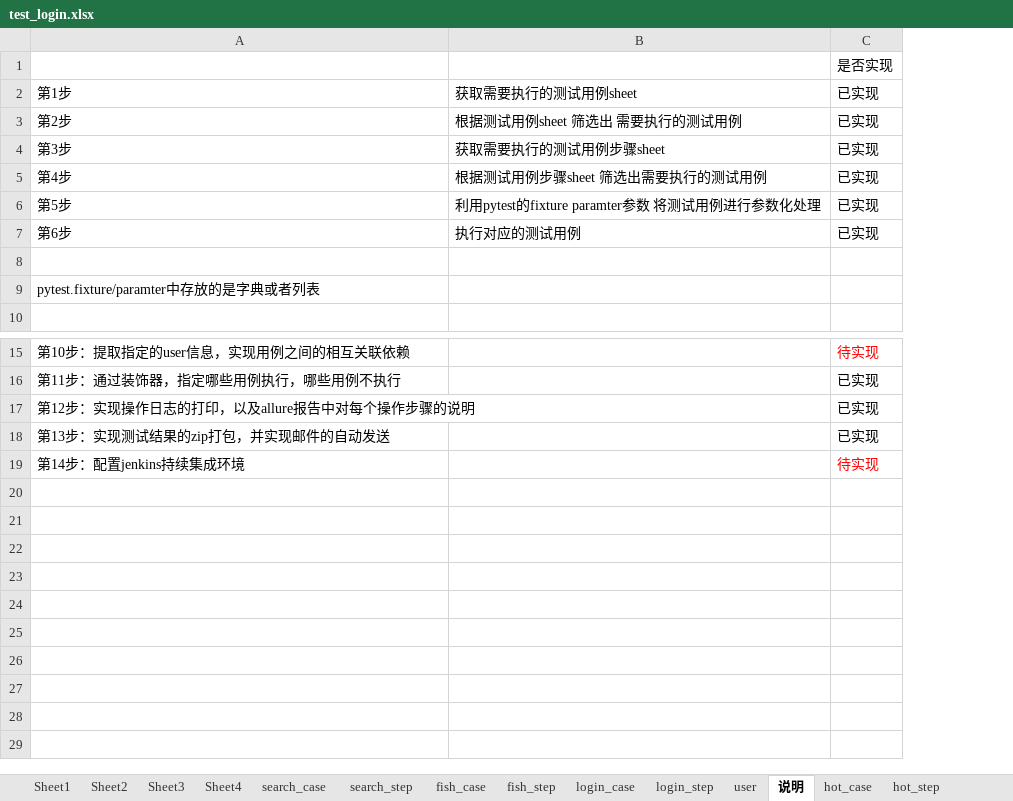
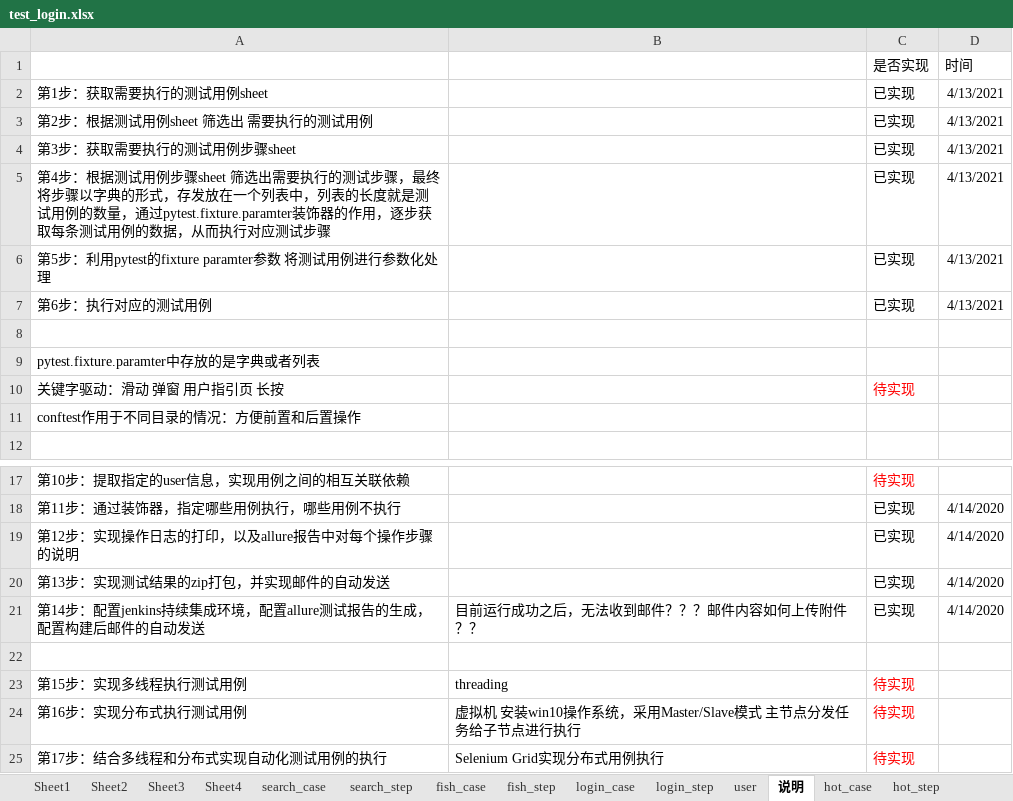
Before and after one commit to m18818392716/CMAPP0002, an Excel workbook: data/data_excel/test_login.xlsx, sheet 说明, drawn as a sheet; only a part is shown, gaps mark what is left out; values as stored, in another font and other column widths than the file's, no borders; removed rows and columns are numbered as before the commit, all else as after; the diff names each change by its address in the sheet, - before the commit and + after, or states it on an @@ line.

Commit message:
修改Excel中的说明

```diff
--- a/data/data_excel/test_login.xlsx (sheet 说明)
+++ b/data/data_excel/test_login.xlsx (sheet 说明)
-column B, rows 2-7: 获取需要执行的测试用例sheet | 根据测试用例sheet 筛选出 需要执行的测试用例 | 获取需要执行的测试用例步骤sheet | 根据测试用例步骤sheet 筛选出需要执行的测试用例 | 利用pytest的fixture paramter参数 将测试用例进行参数化处理 | 执行对应的测试用例
+column B, empty
+column D (时间), rows 2-7: all 4/13/2021; rows 18-20: all 4/14/2020
-A2: 第1步
+A2: 第1步：获取需要执行的测试用例sheet
-A3: 第2步
+A3: 第2步：根据测试用例sheet 筛选出 需要执行的测试用例
-A4: 第3步
+A4: 第3步：获取需要执行的测试用例步骤sheet
-A5: 第4步
+A5: 第4步：根据测试用例步骤sheet 筛选出需要执行的测试步骤，最终将步骤以字典的形式，存发放在一个列表中，列表的长度就是测试用例的数量，通过pytest.fixture.paramter装饰器的作用，逐步获取每条测试用例的数据，从而执行对应测试步骤
-A6: 第5步
+A6: 第5步：利用pytest的fixture paramter参数 将测试用例进行参数化处理
-A7: 第6步
+A7: 第6步：执行对应的测试用例
-A9: pytest.fixture/paramter中存放的是字典或者列表
+A9: pytest.fixture.paramter中存放的是字典或者列表
+row 10: 关键字驱动：滑动 弹窗 用户指引页 长按 |  | 待实现
+row 11: conftest作用于不同目录的情况：方便前置和后置操作
+row 21: 第14步：配置jenkins持续集成环境，配置allure测试报告的生成，配置构建后邮件的自动发送 | 目前运行成功之后，无法收到邮件？？？邮件内容如何上传附件？？ | 已实现 | 4/14/2020
-row 22: 第14步：配置jenkins持续集成环境 |  | 待实现
+row 22: (empty)
+row 23: 第15步：实现多线程执行测试用例 | threading | 待实现
+row 24: 第16步：实现分布式执行测试用例 | 虚拟机 安装win10操作系统，采用Master/Slave模式 主节点分发任务给子节点进行执行 | 待实现
+row 25: 第17步：结合多线程和分布式实现自动化测试用例的执行 | Selenium Grid实现分布式用例执行 | 待实现
```
